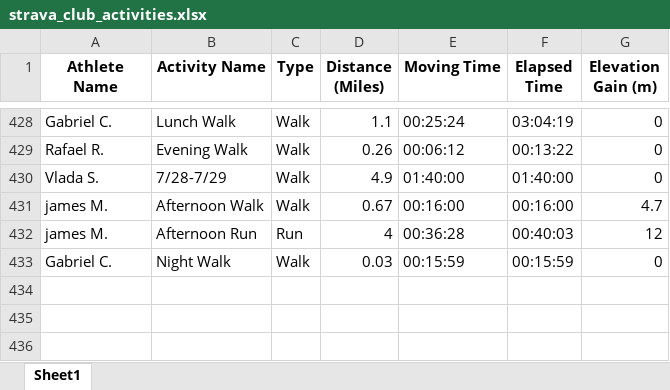
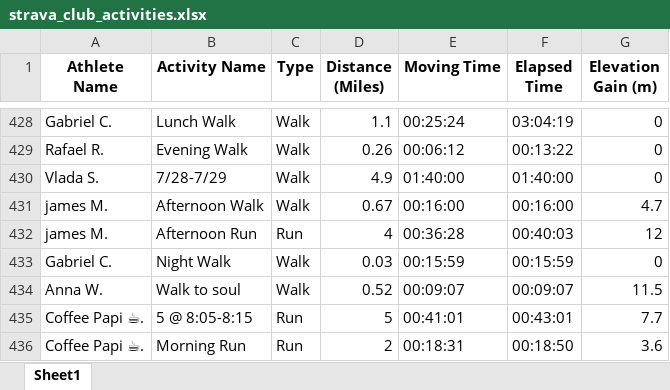
Before and after one commit to aiteam5-hub/TeamDistanceChallenge, an Excel workbook: strava_club_activities.xlsx, sheet Sheet1, drawn as a sheet; only a part is shown, gaps mark what is left out; values as stored, in another font and other column widths than the file's, no borders; the diff names each change by its address in the sheet, - before the commit and + after, or states it on an @@ line.

```diff
--- a/strava_club_activities.xlsx (sheet Sheet1)
+++ b/strava_club_activities.xlsx (sheet Sheet1)
+row 434: Anna W. | Walk to soul | Walk | 0.52 | 00:09:07 | 00:09:07 | 11.5
+row 435: Coffee Papi ☕. | 5 @ 8:05-8:15 | Run | 5 | 00:41:01 | 00:43:01 | 7.7
+row 436: Coffee Papi ☕. | Morning Run | Run | 2 | 00:18:31 | 00:18:50 | 3.6
```
Also changed, not shown: 1 other file.
